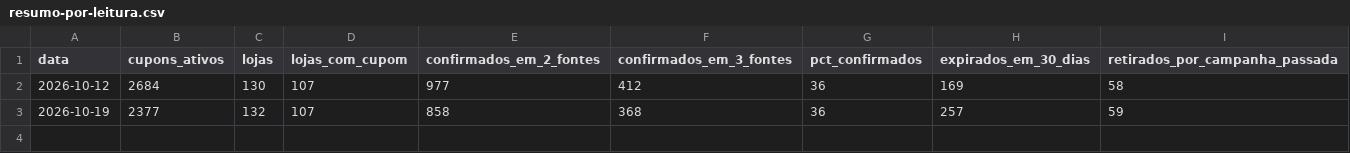
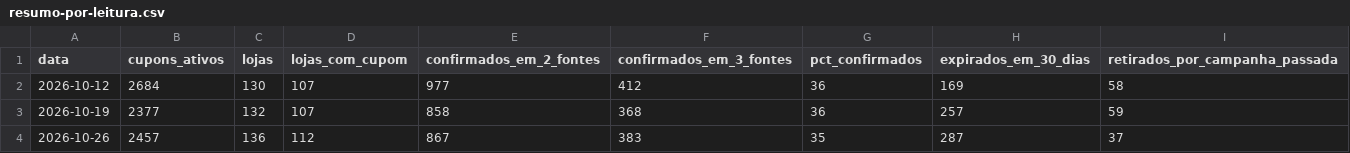
Before and after one commit to juniorveigabr/cupom-garantido-dados, a CSV file: dados/resumo-por-leitura.csv, drawn as a sheet.

```diff
--- a/dados/resumo-por-leitura.csv
+++ b/dados/resumo-por-leitura.csv
@@ -3 +3,2 @@ data,cupons_ativos,lojas,lojas_com_cupom,confirmados_em_2_fontes,confirmados_em_
 2026-10-19,2377,132,107,858,368,36,257,59
+2026-10-26,2457,136,112,867,383,35,287,37
```
Also changed, not shown: dados/categorias.csv, dados/cupons-por-dia.csv, 3 other files.
